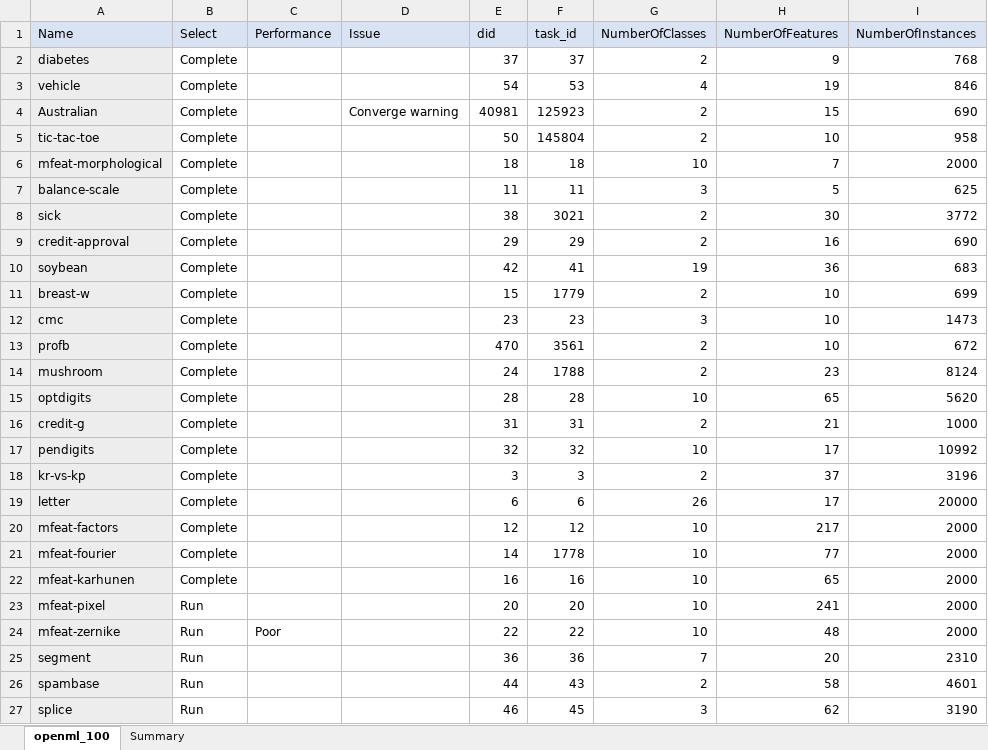
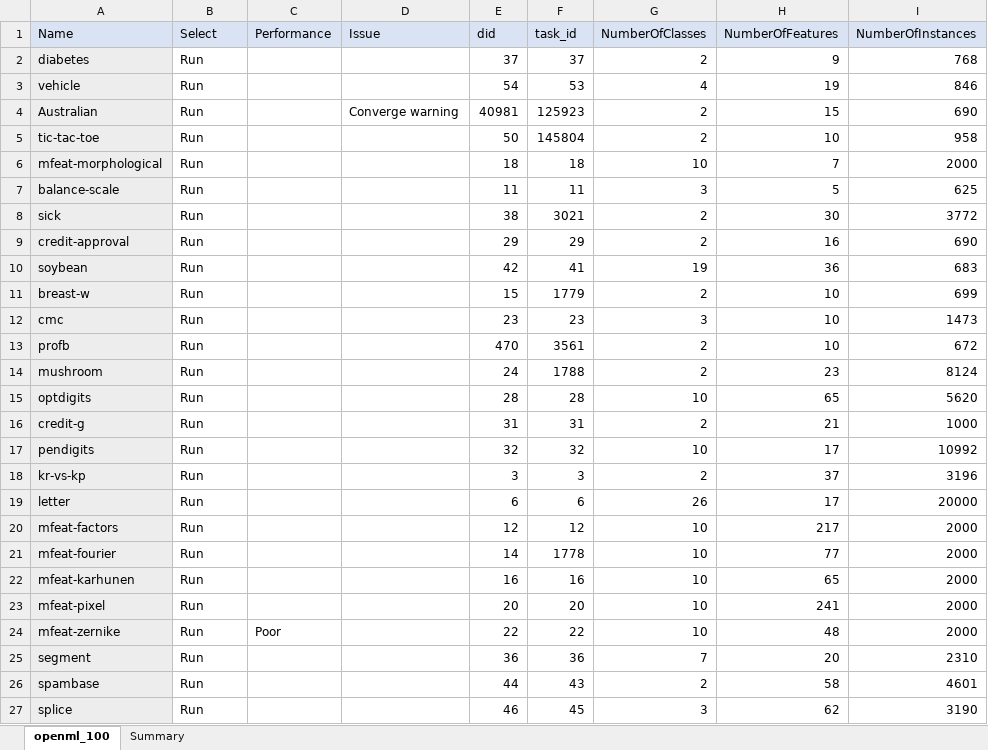
Before and after one commit to matthew-coad/autem, an Excel workbook: benchmark/Configuration.xlsx, sheet openml_100, drawn as a sheet; only a part is shown; values as stored, in another font and other column widths than the file's, no borders; the diff names each change by its address in the sheet, - before the commit and + after, or states it on an @@ line.

```diff
--- a/benchmark/Configuration.xlsx (sheet openml_100)
+++ b/benchmark/Configuration.xlsx (sheet openml_100)
-B2:B22 (Select): Complete
+B2:B22 (Select): Run
```
Also changed, not shown: sheet Summary, 6 other files.
